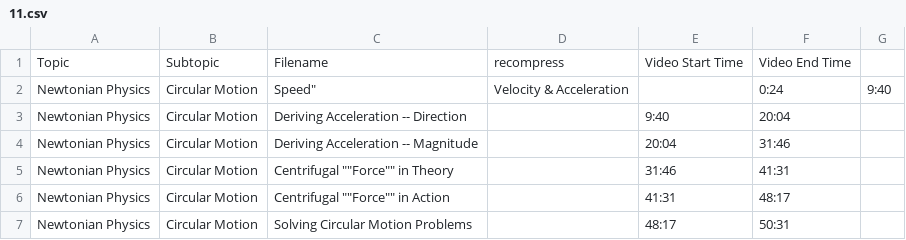
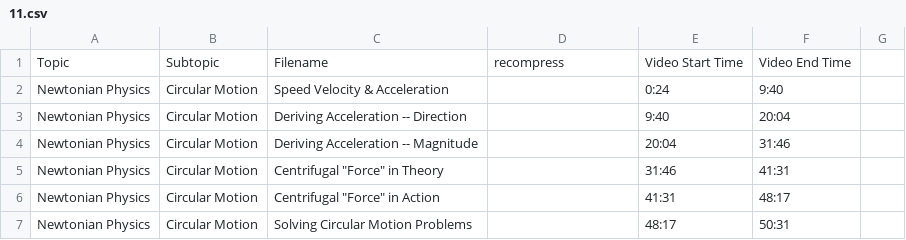
Before and after one commit to SBUtltmedia/Hemmick, a CSV file: csv/131/11.csv, drawn as a sheet.

Commit message:
Fixed formatting of quotes

```diff
--- a/csv/131/11.csv
+++ b/csv/131/11.csv
@@ -1,7 +1,7 @@
 Topic,Subtopic,Filename,recompress,Video Start Time,Video End Time
-Newtonian Physics,Circular Motion,Speed", Velocity & Acceleration,,0:24,9:40
+Newtonian Physics,Circular Motion,Speed Velocity & Acceleration,,0:24,9:40
 Newtonian Physics,Circular Motion,Deriving Acceleration -- Direction,,9:40,20:04
 Newtonian Physics,Circular Motion,Deriving Acceleration -- Magnitude,,20:04,31:46
-Newtonian Physics,Circular Motion,Centrifugal ""Force"" in Theory,,31:46,41:31
-Newtonian Physics,Circular Motion,Centrifugal ""Force"" in Action,,41:31,48:17
+Newtonian Physics,Circular Motion,"Centrifugal ""Force"" in Theory",,31:46,41:31
+Newtonian Physics,Circular Motion,"Centrifugal ""Force"" in Action",,41:31,48:17
 Newtonian Physics,Circular Motion,Solving Circular Motion Problems,,48:17,50:31
```
